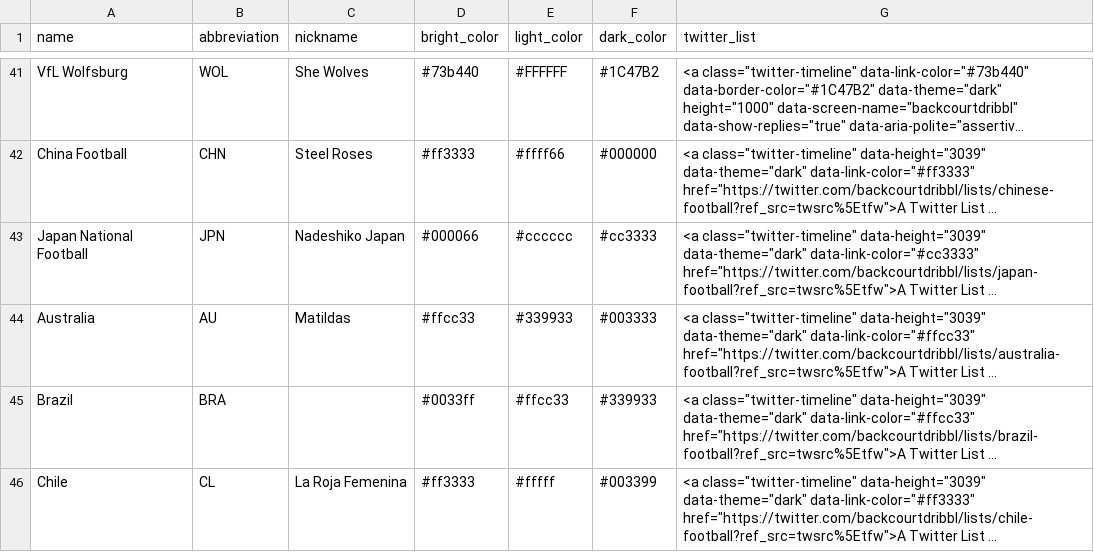
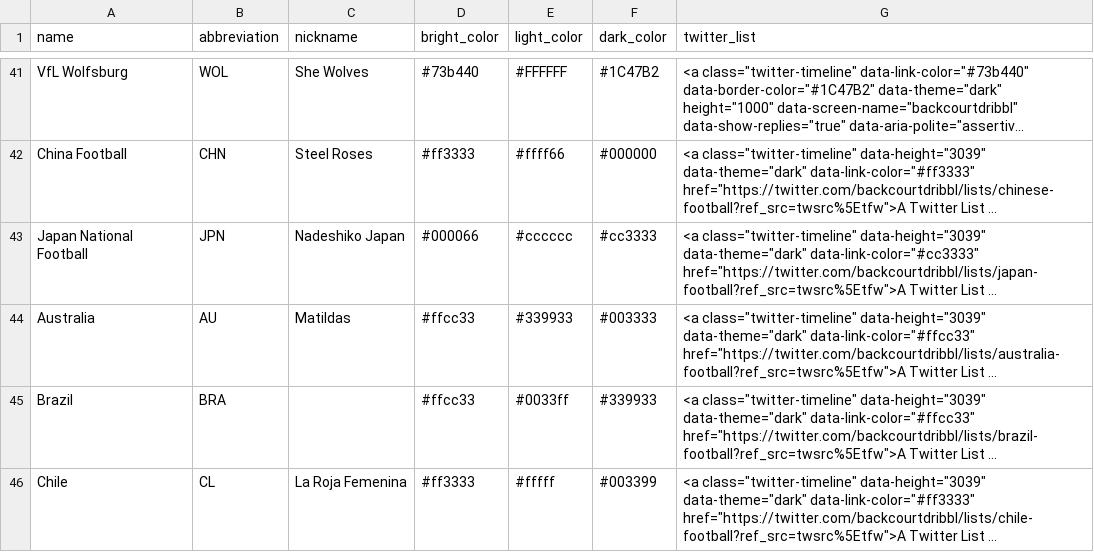
Before and after one commit to femaleinventor/Backcourt_Dribble, a CSV file: lib/seeds/BCD_for_CSV_teams_062218.csv, drawn as a sheet; only a part is shown, gaps mark what is left out; long unchanged cells end in …; the diff names each change by its address in the sheet, - before the commit and + after, or states it on an @@ line.

Commit message:
Add new CSV that adjusts for Brazil

```diff
--- a/lib/seeds/BCD_for_CSV_teams_062218.csv
+++ b/lib/seeds/BCD_for_CSV_teams_062218.csv
-D45 (bright_color): #0033ff
+D45 (bright_color): #ffcc33
-E45 (light_color): #ffcc33
+E45 (light_color): #0033ff
```
